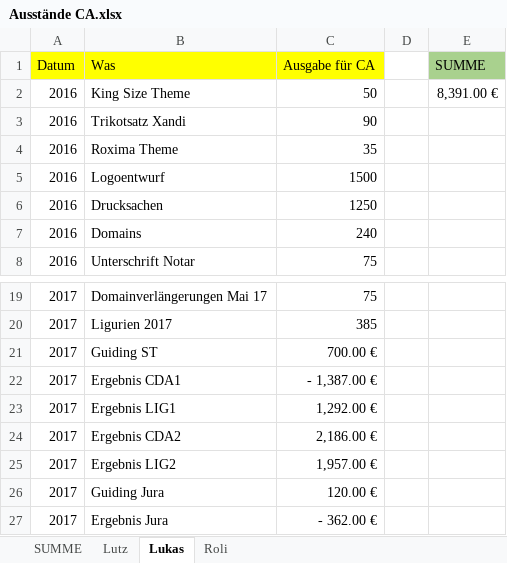
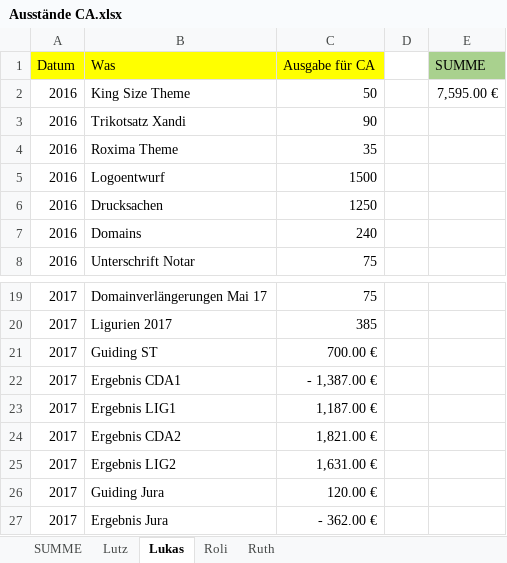
Before and after one commit to xandi37einhalb/CA, an Excel workbook: Dokumente/Ausstände CA.xlsx, sheet Lukas, drawn as a sheet; only a part is shown, gaps mark what is left out; values as stored, in another font and other column widths than the file's, no borders; the diff names each change by its address in the sheet, - before the commit and + after, or states it on an @@ line.

```diff
--- a/Dokumente/Ausstände CA.xlsx (sheet Lukas)
+++ b/Dokumente/Ausstände CA.xlsx (sheet Lukas)
+sheet tab: Ruth
-E2 (SUMME): 8,391.00 €
+E2 (SUMME): 7,595.00 €
-C23 (Ausgabe für CA): 1,292.00 €
+C23 (Ausgabe für CA): 1,187.00 €
-C24 (Ausgabe für CA): 2,186.00 €
+C24 (Ausgabe für CA): 1,821.00 €
-C25 (Ausgabe für CA): 1,957.00 €
+C25 (Ausgabe für CA): 1,631.00 €
```
Also changed, not shown: sheet Lutz, sheet SUMME, sheet Roli.
